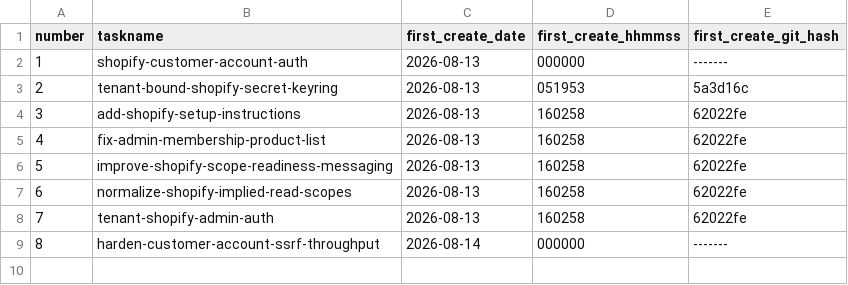
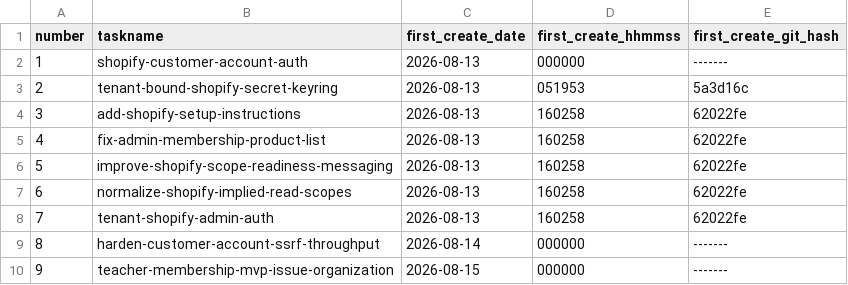
Before and after one commit to pafenorthwest/Festival, a CSV file: goals/task-manifest.csv, drawn as a sheet; the diff names each change by its address in the sheet, - before the commit and + after, or states it on an @@ line.

Commit message:
stored goals for basic teacher membership

```diff
--- a/goals/task-manifest.csv
+++ b/goals/task-manifest.csv
+row 10: 9 | teacher-membership-mvp-issue-organization | 2026-08-15 | 000000 | -------
```
Also changed, not shown: 6 other files.
